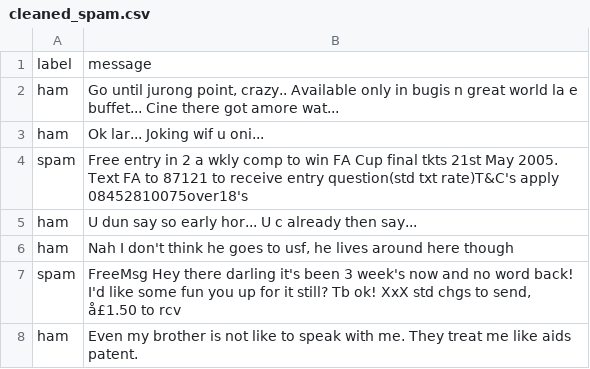
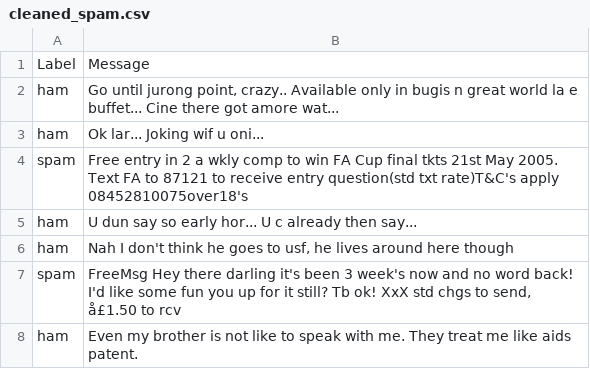
Before and after one commit to Murali-v123/miniproject1, a CSV file: data/cleaned_spam.csv, drawn as a sheet; only a part is shown.

```diff
--- a/data/cleaned_spam.csv
+++ b/data/cleaned_spam.csv
@@ -1,2 +1,2 @@
-label,message
+Label,Message
 ham,"Go until jurong point, crazy.. Available only in bugis n great world la e buffet... Cine there got amore wat..."
```
Also changed, not shown: 1 other file.
